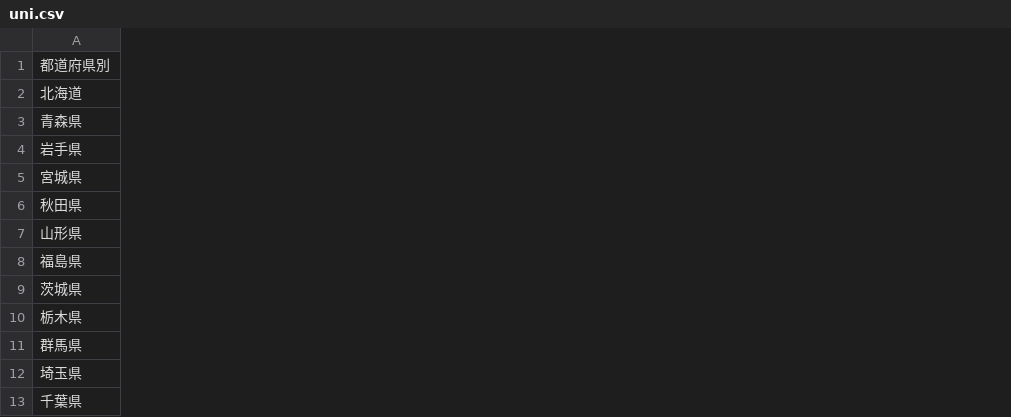
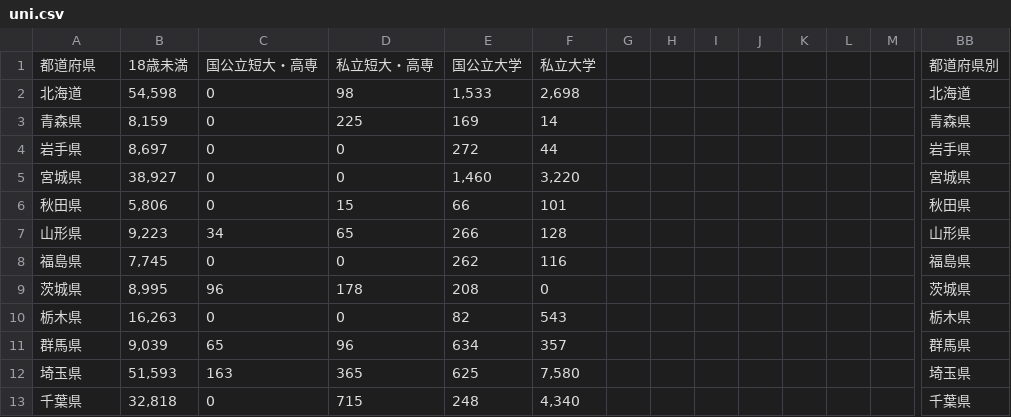
Before and after one commit to rhosogb/statdata, a CSV file: uni.csv, drawn as a sheet; only a part is shown, gaps mark what is left out; the diff covers the shown part only; the diff names each change by its address in the sheet, - before the commit and + after, or states it on an @@ line.

Commit message:
Add files via upload

```diff
--- a/uni.csv
+++ b/uni.csv
+column B, rows 1-13: 18歳未満 | 54,598 | 8,159 | 8,697 | 38,927 | 5,806 | 9,223 | 7,745 | 8,995 | 16,263 | 9,039 | 51,593 | 32,818
+column C, rows 1-13: 国公立短大・高専 | 0 | 0 | 0 | 0 | 0 | 34 | 0 | 96 | 0 | 65 | 163 | 0
+column D, rows 1-13: 私立短大・高専 | 98 | 225 | 0 | 0 | 15 | 65 | 0 | 178 | 0 | 96 | 365 | 715
+column E, rows 1-13: 国公立大学 | 1,533 | 169 | 272 | 1,460 | 66 | 266 | 262 | 208 | 82 | 634 | 625 | 248
+column F, rows 1-13: 私立大学 | 2,698 | 14 | 44 | 3,220 | 101 | 128 | 116 | 0 | 543 | 357 | 7,580 | 4,340
+column G, empty
+column H, empty
+column I, empty
+column J, empty
+column K, empty
+column L, empty
+column M, empty
+column BB, rows 1-13: 都道府県別 | 北海道 | 青森県 | 岩手県 | 宮城県 | 秋田県 | 山形県 | 福島県 | 茨城県 | 栃木県 | 群馬県 | 埼玉県 | 千葉県
-A1: 都道府県別
+A1: 都道府県
```
Also changed, not shown: 40 added columns elsewhere in this file.
